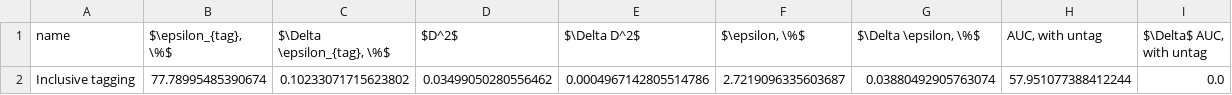
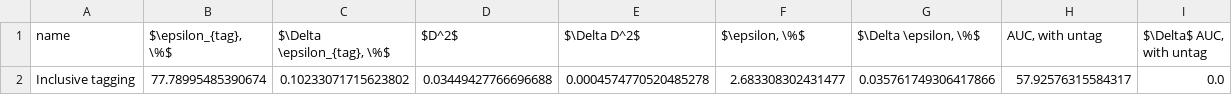
Before and after one commit to tlikhomanenko/tagging_LHCb, a CSV file: img/new-tagging.csv, drawn as a sheet.

```diff
--- a/img/new-tagging.csv
+++ b/img/new-tagging.csv
@@ -1,2 +1,2 @@
 name,"$\epsilon_{tag}, \%$","$\Delta \epsilon_{tag}, \%$",$D^2$,$\Delta D^2$,"$\epsilon, \%$","$\Delta \epsilon, \%$","AUC, with untag","$\Delta$ AUC, with untag"
-Inclusive tagging,77.78995485390674,0.10233071715623802,0.03499050280556462,0.0004967142805514786,2.7219096335603687,0.03880492905763074,57.951077388412244,0.0
+Inclusive tagging,77.78995485390674,0.10233071715623802,0.03449427766696688,0.0004574770520485278,2.683308302431477,0.035761749306417866,57.92576315584317,0.0
```
Also changed, not shown: img/eff_OS.csv, 41 other files.
